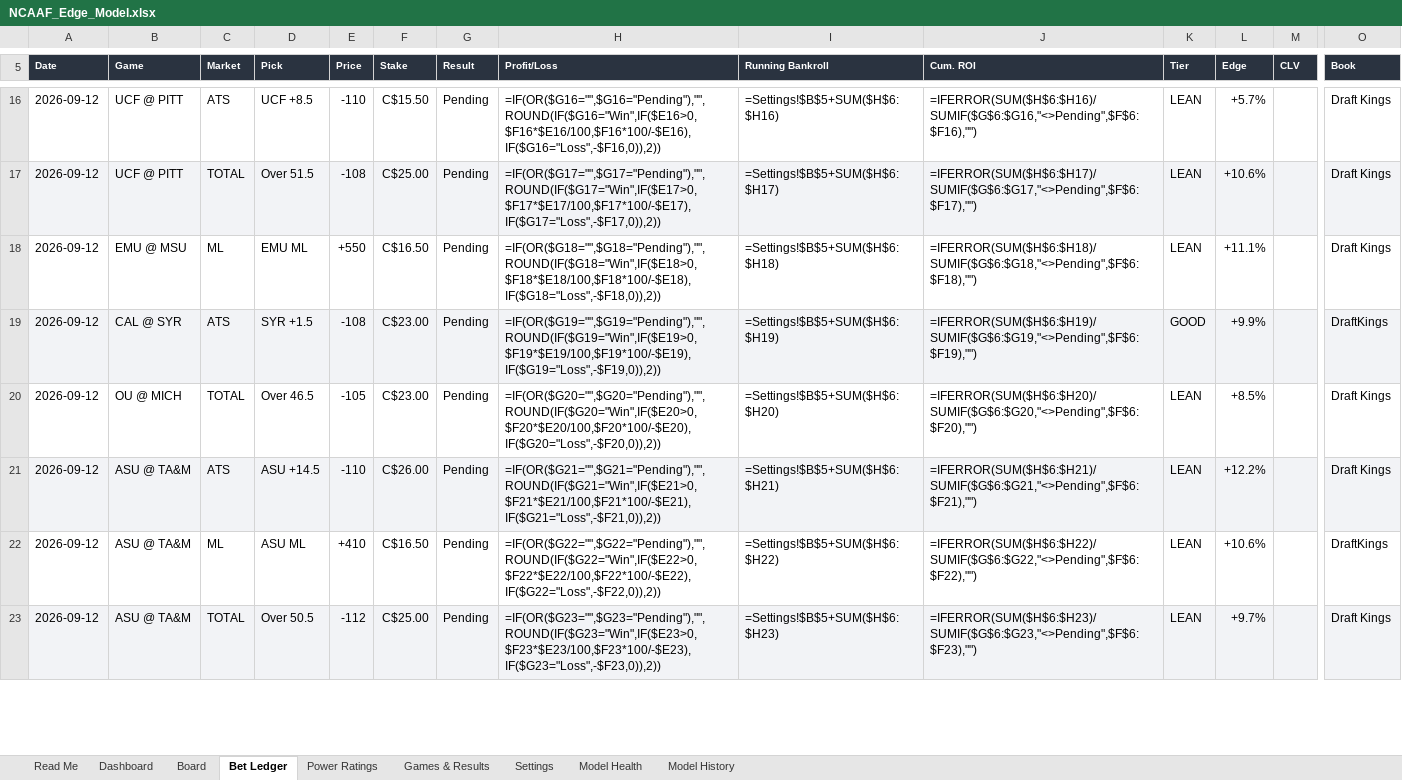
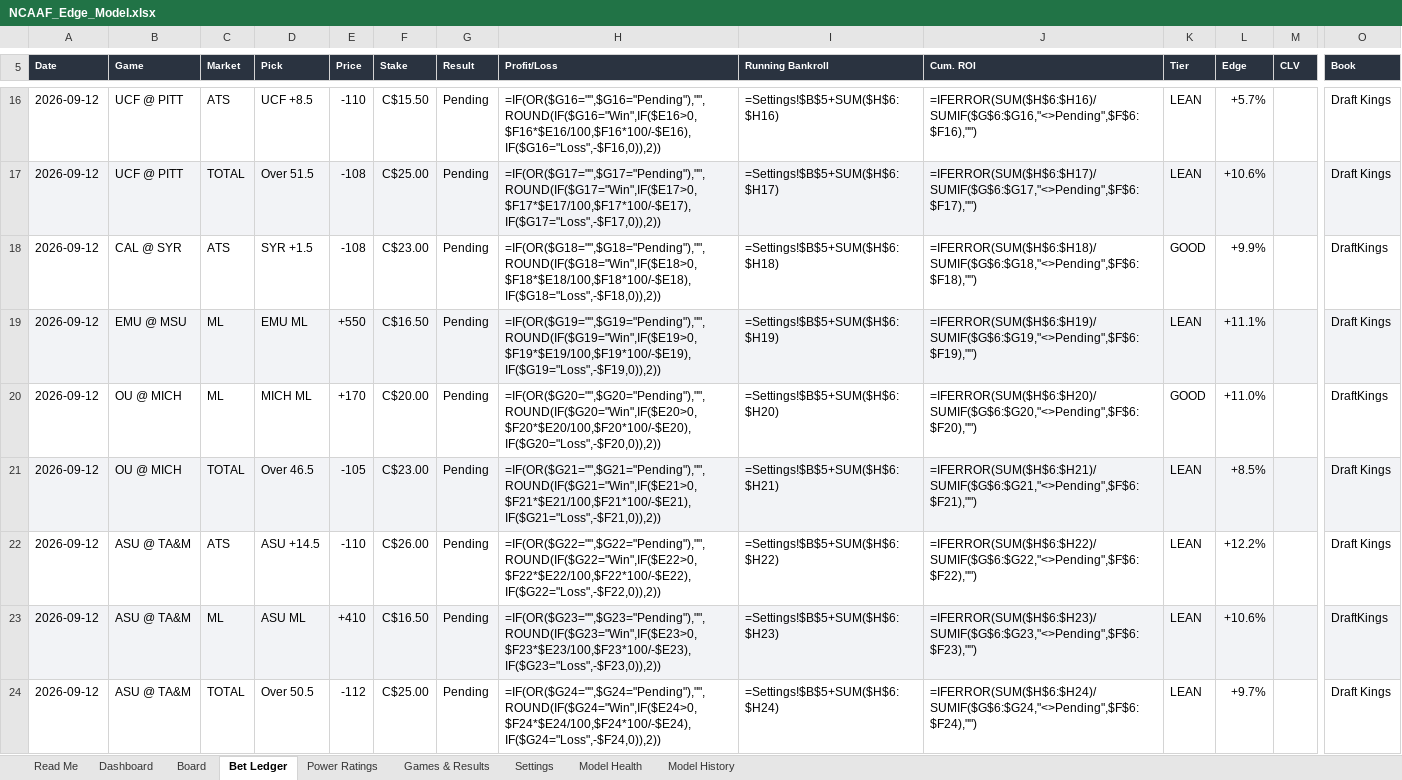
Before and after one commit to CHILLYCHILLY14/ncaaf-edge, an Excel workbook: NCAAF_Edge_Model.xlsx, sheet Bet Ledger, drawn as a sheet; only a part is shown, gaps mark what is left out; values as stored, in another font and other column widths than the file's, no borders; formulas without a stored value are shown as written; addresses are those after the commit; rows hold the shown columns only; the diff covers the shown part only; the diff names each change by its address in the sheet, - before the commit and + after, or states it on an @@ line.

```diff
--- a/NCAAF_Edge_Model.xlsx (sheet Bet Ledger)
+++ b/NCAAF_Edge_Model.xlsx (sheet Bet Ledger)
+row 18: 2026-09-12 | CAL @ SYR | ATS | SYR +1.5 | -108 | C$23.00 | Pending | =IF(OR($G18="",$G18="Pending"),"",ROUND(IF($G18="Win",IF($E18>0,$F18*$E18/100,$F18*100/-$E18),IF($G18="Loss",-$F18,0)),2)) | =Settings!$B$5+SUM($H$6:$H18) | =IFERROR(SUM($H$6:$H18)/SUMIF($G$6:$G18,"<>Pending",$F$6:$F18),"") | GOOD | +9.9% |  | DraftKings
-A19:O19 fill: none
+A19:O19 fill: #F2F3F6
-H19 (Profit/Loss): =IF(OR($G18="",$G18="Pending"),"",ROUND(IF($G18="Win",IF($E18>0,$F18*$E18/100,$F18*100/-$E18),IF($G18="Loss",-$F18,0)),2))
+H19 (Profit/Loss): =IF(OR($G19="",$G19="Pending"),"",ROUND(IF($G19="Win",IF($E19>0,$F19*$E19/100,$F19*100/-$E19),IF($G19="Loss",-$F19,0)),2))
-I19 (Running Bankroll): =Settings!$B$5+SUM($H$6:$H18)
+I19 (Running Bankroll): =Settings!$B$5+SUM($H$6:$H19)
-J19 (Cum. ROI): =IFERROR(SUM($H$6:$H18)/SUMIF($G$6:$G18,"<>Pending",$F$6:$F18),"")
+J19 (Cum. ROI): =IFERROR(SUM($H$6:$H19)/SUMIF($G$6:$G19,"<>Pending",$F$6:$F19),"")
-A20:O20 fill: #F2F3F6
+A20:O20 fill: none
-B20 (Game): CAL @ SYR
+B20 (Game): OU @ MICH
-C20 (Market): ATS
+C20 (Market): ML
-D20 (Pick): SYR +1.5
+D20 (Pick): MICH ML
-E20 (Price): -108
+E20 (Price): +170
-F20 (Stake): C$23.00
+F20 (Stake): C$20.00
-H20 (Profit/Loss): =IF(OR($G19="",$G19="Pending"),"",ROUND(IF($G19="Win",IF($E19>0,$F19*$E19/100,$F19*100/-$E19),IF($G19="Loss",-$F19,0)),2))
+H20 (Profit/Loss): =IF(OR($G20="",$G20="Pending"),"",ROUND(IF($G20="Win",IF($E20>0,$F20*$E20/100,$F20*100/-$E20),IF($G20="Loss",-$F20,0)),2))
-I20 (Running Bankroll): =Settings!$B$5+SUM($H$6:$H19)
+I20 (Running Bankroll): =Settings!$B$5+SUM($H$6:$H20)
-J20 (Cum. ROI): =IFERROR(SUM($H$6:$H19)/SUMIF($G$6:$G19,"<>Pending",$F$6:$F19),"")
+J20 (Cum. ROI): =IFERROR(SUM($H$6:$H20)/SUMIF($G$6:$G20,"<>Pending",$F$6:$F20),"")
-L20 (Edge): +9.9%
+L20 (Edge): +11.0%
-A21:O21 fill: none
+A21:O21 fill: #F2F3F6
-H21 (Profit/Loss): =IF(OR($G20="",$G20="Pending"),"",ROUND(IF($G20="Win",IF($E20>0,$F20*$E20/100,$F20*100/-$E20),IF($G20="Loss",-$F20,0)),2))
+H21 (Profit/Loss): =IF(OR($G21="",$G21="Pending"),"",ROUND(IF($G21="Win",IF($E21>0,$F21*$E21/100,$F21*100/-$E21),IF($G21="Loss",-$F21,0)),2))
-I21 (Running Bankroll): =Settings!$B$5+SUM($H$6:$H20)
+I21 (Running Bankroll): =Settings!$B$5+SUM($H$6:$H21)
-J21 (Cum. ROI): =IFERROR(SUM($H$6:$H20)/SUMIF($G$6:$G20,"<>Pending",$F$6:$F20),"")
+J21 (Cum. ROI): =IFERROR(SUM($H$6:$H21)/SUMIF($G$6:$G21,"<>Pending",$F$6:$F21),"")
-A22:O22 fill: #F2F3F6
+A22:O22 fill: none
-H22 (Profit/Loss): =IF(OR($G21="",$G21="Pending"),"",ROUND(IF($G21="Win",IF($E21>0,$F21*$E21/100,$F21*100/-$E21),IF($G21="Loss",-$F21,0)),2))
+H22 (Profit/Loss): =IF(OR($G22="",$G22="Pending"),"",ROUND(IF($G22="Win",IF($E22>0,$F22*$E22/100,$F22*100/-$E22),IF($G22="Loss",-$F22,0)),2))
-I22 (Running Bankroll): =Settings!$B$5+SUM($H$6:$H21)
+I22 (Running Bankroll): =Settings!$B$5+SUM($H$6:$H22)
-J22 (Cum. ROI): =IFERROR(SUM($H$6:$H21)/SUMIF($G$6:$G21,"<>Pending",$F$6:$F21),"")
+J22 (Cum. ROI): =IFERROR(SUM($H$6:$H22)/SUMIF($G$6:$G22,"<>Pending",$F$6:$F22),"")
-A23:O23 fill: none
+A23:O23 fill: #F2F3F6
-H23 (Profit/Loss): =IF(OR($G22="",$G22="Pending"),"",ROUND(IF($G22="Win",IF($E22>0,$F22*$E22/100,$F22*100/-$E22),IF($G22="Loss",-$F22,0)),2))
+H23 (Profit/Loss): =IF(OR($G23="",$G23="Pending"),"",ROUND(IF($G23="Win",IF($E23>0,$F23*$E23/100,$F23*100/-$E23),IF($G23="Loss",-$F23,0)),2))
-I23 (Running Bankroll): =Settings!$B$5+SUM($H$6:$H22)
+I23 (Running Bankroll): =Settings!$B$5+SUM($H$6:$H23)
-J23 (Cum. ROI): =IFERROR(SUM($H$6:$H22)/SUMIF($G$6:$G22,"<>Pending",$F$6:$F22),"")
+J23 (Cum. ROI): =IFERROR(SUM($H$6:$H23)/SUMIF($G$6:$G23,"<>Pending",$F$6:$F23),"")
-A24:O24 fill: #F2F3F6
+A24:O24 fill: none
-H24 (Profit/Loss): =IF(OR($G23="",$G23="Pending"),"",ROUND(IF($G23="Win",IF($E23>0,$F23*$E23/100,$F23*100/-$E23),IF($G23="Loss",-$F23,0)),2))
+H24 (Profit/Loss): =IF(OR($G24="",$G24="Pending"),"",ROUND(IF($G24="Win",IF($E24>0,$F24*$E24/100,$F24*100/-$E24),IF($G24="Loss",-$F24,0)),2))
-I24 (Running Bankroll): =Settings!$B$5+SUM($H$6:$H23)
+I24 (Running Bankroll): =Settings!$B$5+SUM($H$6:$H24)
-J24 (Cum. ROI): =IFERROR(SUM($H$6:$H23)/SUMIF($G$6:$G23,"<>Pending",$F$6:$F23),"")
+J24 (Cum. ROI): =IFERROR(SUM($H$6:$H24)/SUMIF($G$6:$G24,"<>Pending",$F$6:$F24),"")
```
Also changed, not shown: 1 removed row, 18 edited cells and cell formats elsewhere in this sheet, sheet Board, sheet Games & Results, sheet Dashboard, sheet Read Me, 7 other files.
